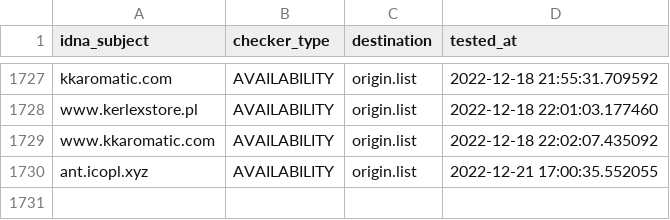
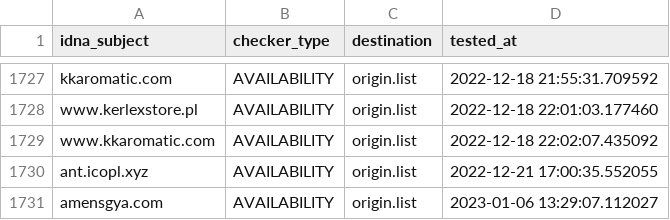
Before and after one commit to dead-hosts/KADhosts_git_azet12, a CSV file: .pyfunceble/inactive.csv, drawn as a sheet; only a part is shown, gaps mark what is left out.

```diff
--- a/.pyfunceble/inactive.csv
+++ b/.pyfunceble/inactive.csv
@@ -1730 +1730,2 @@ www.kkaromatic.com,AVAILABILITY,origin.list,2022-12-18 22:02:07.435092
 ant.icopl.xyz,AVAILABILITY,origin.list,2022-12-21 17:00:35.552055
+amensgya.com,AVAILABILITY,origin.list,2023-01-06 13:29:07.112027
```
Also changed, not shown: 6 other files.
